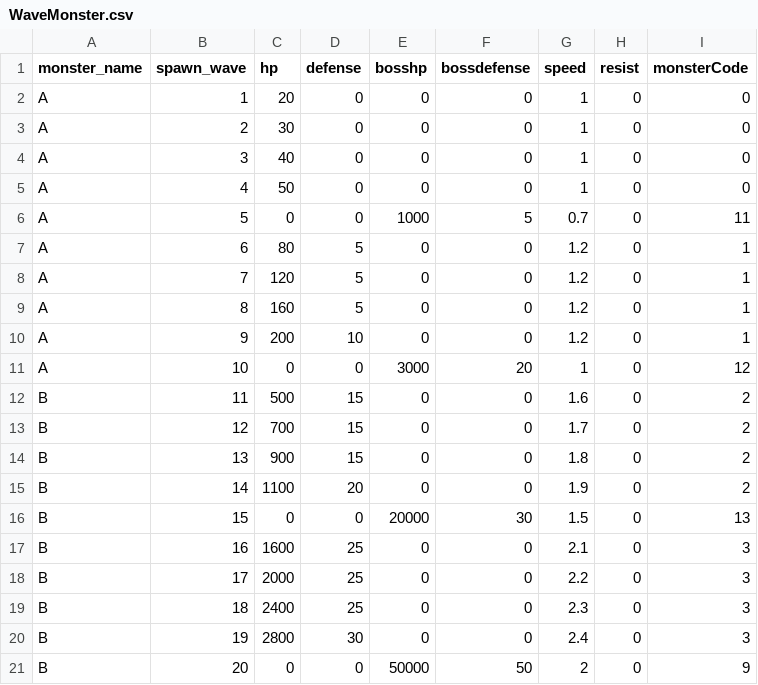
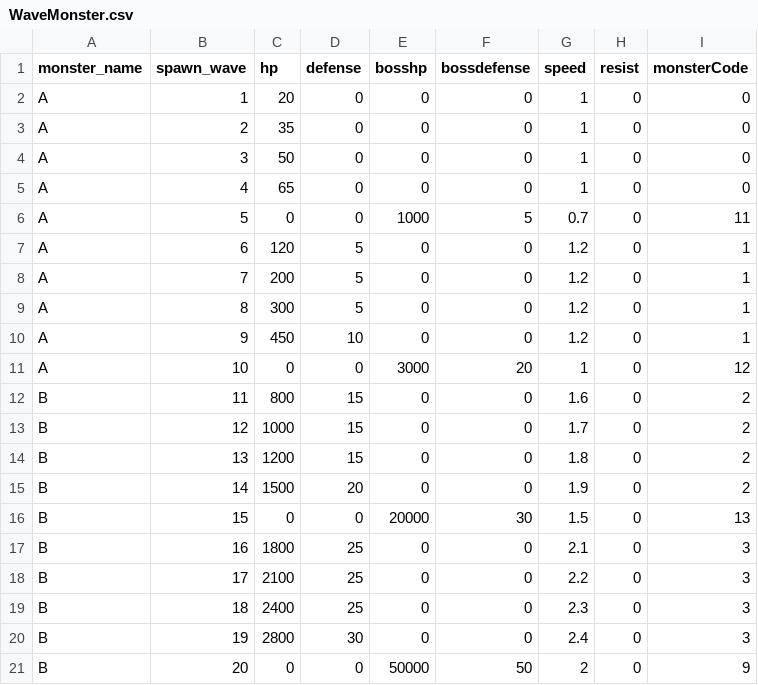
Before and after one commit to Famec7/WRD, a CSV file: Assets/Resources/WaveMonster.csv, drawn as a sheet; only a part is shown.

```diff
--- a/Assets/Resources/WaveMonster.csv
+++ b/Assets/Resources/WaveMonster.csv
@@ -2,18 +2,18 @@ monster_name,spawn_wave,hp,defense,bosshp,bossdefense,speed,resist,monsterCode
 A,1,20,0,0,0,1,0,0
-A,2,30,0,0,0,1,0,0
-A,3,40,0,0,0,1,0,0
-A,4,50,0,0,0,1,0,0
+A,2,35,0,0,0,1,0,0
+A,3,50,0,0,0,1,0,0
+A,4,65,0,0,0,1,0,0
 A,5,0,0,1000,5,0.7,0,11
-A,6,80,5,0,0,1.2,0,1
-A,7,120,5,0,0,1.2,0,1
-A,8,160,5,0,0,1.2,0,1
-A,9,200,10,0,0,1.2,0,1
+A,6,120,5,0,0,1.2,0,1
+A,7,200,5,0,0,1.2,0,1
+A,8,300,5,0,0,1.2,0,1
+A,9,450,10,0,0,1.2,0,1
 A,10,0,0,3000,20,1,0,12
-B,11,500,15,0,0,1.6,0,2
-B,12,700,15,0,0,1.7,0,2
-B,13,900,15,0,0,1.8,0,2
-B,14,1100,20,0,0,1.9,0,2
+B,11,800,15,0,0,1.6,0,2
+B,12,1000,15,0,0,1.7,0,2
+B,13,1200,15,0,0,1.8,0,2
+B,14,1500,20,0,0,1.9,0,2
 B,15,0,0,20000,30,1.5,0,13
-B,16,1600,25,0,0,2.1,0,3
-B,17,2000,25,0,0,2.2,0,3
+B,16,1800,25,0,0,2.1,0,3
+B,17,2100,25,0,0,2.2,0,3
 B,18,2400,25,0,0,2.3,0,3
```
Also changed, not shown: Assets/Resources/Weapon.csv.
